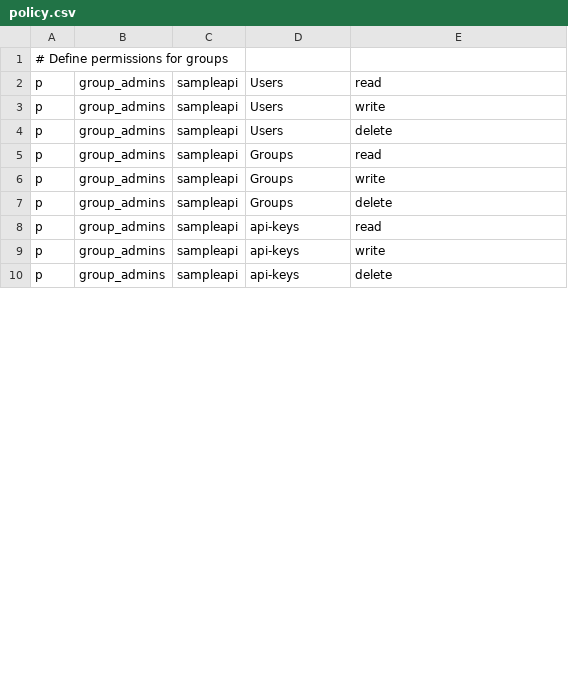
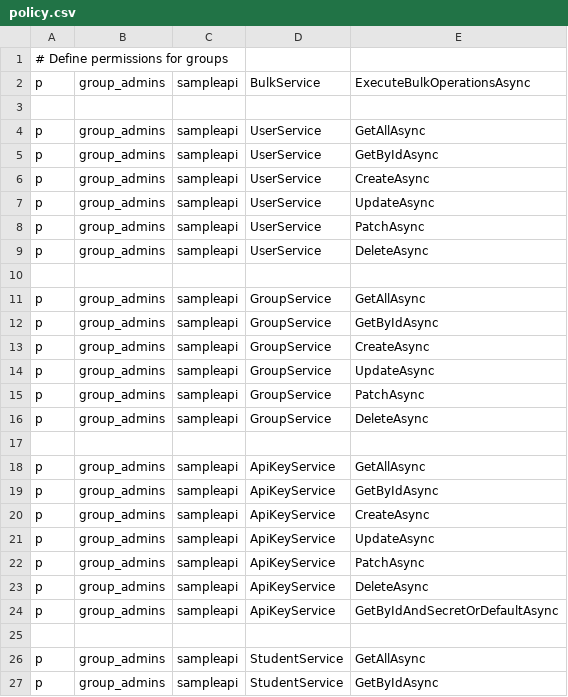
Before and after one commit to looplex-osi/sample-api-dotnet, a CSV file: src/Looplex.DotNet.Samples.WebAPI/policy.csv, drawn as a sheet; only a part is shown; the diff covers the shown part only.

Commit message:
ci(rbac): fix permission file (resource and actions)

```diff
--- a/src/Looplex.DotNet.Samples.WebAPI/policy.csv
+++ b/src/Looplex.DotNet.Samples.WebAPI/policy.csv
@@ -1,10 +1,27 @@
 # Define permissions for groups
-p, group_admins, sampleapi, Users, read
-p, group_admins, sampleapi, Users, write
-p, group_admins, sampleapi, Users, delete
-p, group_admins, sampleapi, Groups, read
-p, group_admins, sampleapi, Groups, write
-p, group_admins, sampleapi, Groups, delete
-p, group_admins, sampleapi, api-keys, read
-p, group_admins, sampleapi, api-keys, write
-p, group_admins, sampleapi, api-keys, delete
+p, group_admins, sampleapi, BulkService, ExecuteBulkOperationsAsync
+
+p, group_admins, sampleapi, UserService, GetAllAsync
+p, group_admins, sampleapi, UserService, GetByIdAsync
+p, group_admins, sampleapi, UserService, CreateAsync
+p, group_admins, sampleapi, UserService, UpdateAsync
+p, group_admins, sampleapi, UserService, PatchAsync
+p, group_admins, sampleapi, UserService, DeleteAsync
+
+p, group_admins, sampleapi, GroupService, GetAllAsync
+p, group_admins, sampleapi, GroupService, GetByIdAsync
+p, group_admins, sampleapi, GroupService, CreateAsync
+p, group_admins, sampleapi, GroupService, UpdateAsync
+p, group_admins, sampleapi, GroupService, PatchAsync
+p, group_admins, sampleapi, GroupService, DeleteAsync
+
+p, group_admins, sampleapi, ApiKeyService, GetAllAsync
+p, group_admins, sampleapi, ApiKeyService, GetByIdAsync
+p, group_admins, sampleapi, ApiKeyService, CreateAsync
+p, group_admins, sampleapi, ApiKeyService, UpdateAsync
+p, group_admins, sampleapi, ApiKeyService, PatchAsync
+p, group_admins, sampleapi, ApiKeyService, DeleteAsync
+p, group_admins, sampleapi, ApiKeyService, GetByIdAndSecretOrDefaultAsync
+
+p, group_admins, sampleapi, StudentService, GetAllAsync
+p, group_admins, sampleapi, StudentService, GetByIdAsync
```
Also changed, not shown: 1 added row and 6 edited cells elsewhere in this file.
